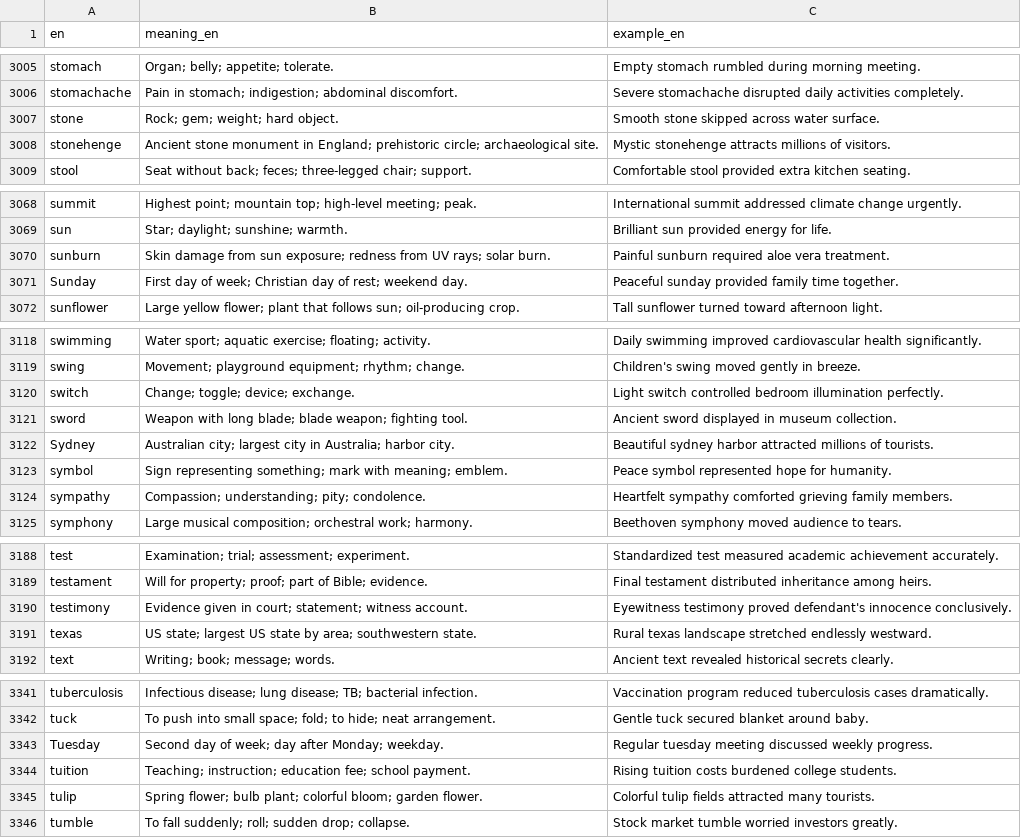
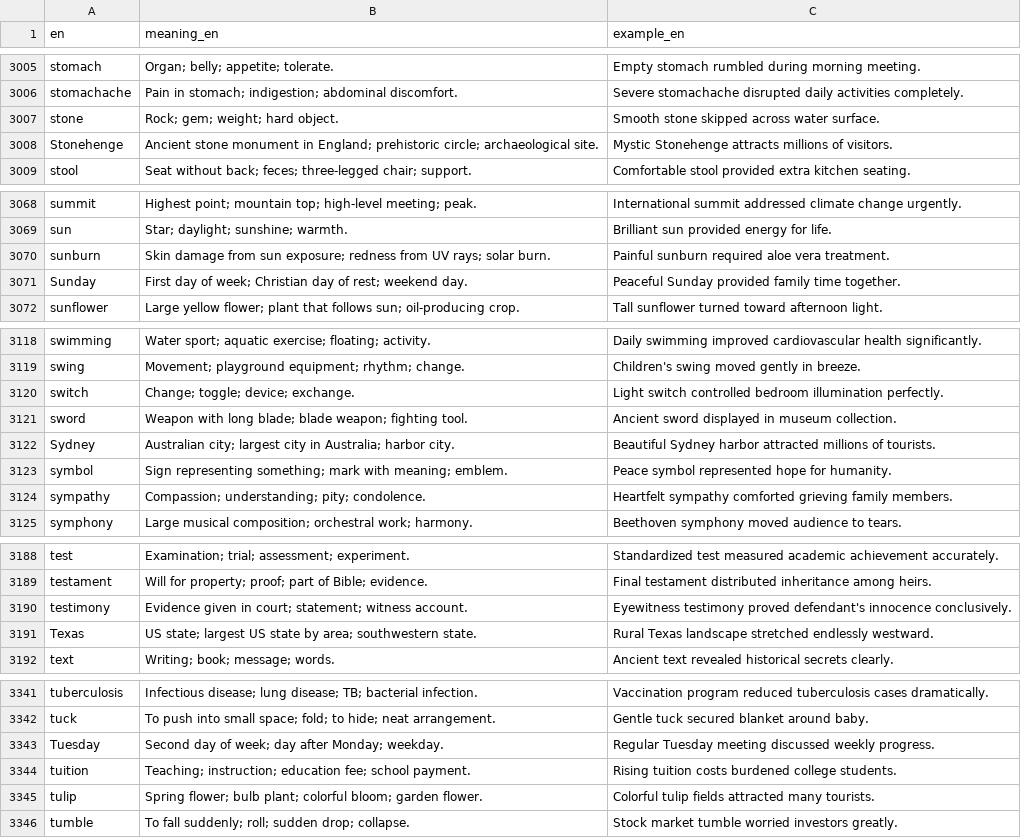
Before and after one commit to kako-jun/noun-gender, a CSV file: data/word_examples.csv, drawn as a sheet; only a part is shown, gaps mark what is left out; the diff covers the shown part only.

```diff
--- a/data/word_examples.csv
+++ b/data/word_examples.csv
@@ -3007,3 +3007,3 @@ stomachache	Pain in stomach; indigestion; abdominal discomfort.	Severe stomachac
 stone	Rock; gem; weight; hard object.	Smooth stone skipped across water surface.
-stonehenge	Ancient stone monument in England; prehistoric circle; archaeological site.	Mystic stonehenge attracts millions of visitors.
+Stonehenge	Ancient stone monument in England; prehistoric circle; archaeological site.	Mystic Stonehenge attracts millions of visitors.
 stool	Seat without back; feces; three-legged chair; support.	Comfortable stool provided extra kitchen seating.
@@ -3070,3 +3070,3 @@ sun	Star; daylight; sunshine; warmth.	Brilliant sun provided energy for life.
 sunburn	Skin damage from sun exposure; redness from UV rays; solar burn.	Painful sunburn required aloe vera treatment.
-Sunday	First day of week; Christian day of rest; weekend day.	Peaceful sunday provided family time together.
+Sunday	First day of week; Christian day of rest; weekend day.	Peaceful Sunday provided family time together.
 sunflower	Large yellow flower; plant that follows sun; oil-producing crop.	Tall sunflower turned toward afternoon light.
@@ -3121,3 +3121,3 @@ switch	Change; toggle; device; exchange.	Light switch controlled bedroom illumin
 sword	Weapon with long blade; blade weapon; fighting tool.	Ancient sword displayed in museum collection.
-Sydney	Australian city; largest city in Australia; harbor city.	Beautiful sydney harbor attracted millions of tourists.
+Sydney	Australian city; largest city in Australia; harbor city.	Beautiful Sydney harbor attracted millions of tourists.
 symbol	Sign representing something; mark with meaning; emblem.	Peace symbol represented hope for humanity.
@@ -3190,3 +3190,3 @@ testament	Will for property; proof; part of Bible; evidence.	Final testament dis
 testimony	Evidence given in court; statement; witness account.	Eyewitness testimony proved defendant's innocence conclusively.
-texas	US state; largest US state by area; southwestern state.	Rural texas landscape stretched endlessly westward.
+Texas	US state; largest US state by area; southwestern state.	Rural Texas landscape stretched endlessly westward.
 text	Writing; book; message; words.	Ancient text revealed historical secrets clearly.
@@ -3342,3 +3342,3 @@ tuberculosis	Infectious disease; lung disease; TB; bacterial infection.	Vaccinat
 tuck	To push into small space; fold; to hide; neat arrangement.	Gentle tuck secured blanket around baby.
-Tuesday	Second day of week; day after Monday; weekday.	Regular tuesday meeting discussed weekly progress.
+Tuesday	Second day of week; day after Monday; weekday.	Regular Tuesday meeting discussed weekly progress.
 tuition	Teaching; instruction; education fee; school payment.	Rising tuition costs burdened college students.
```
Also changed, not shown: 2 edited cells elsewhere in this file.
